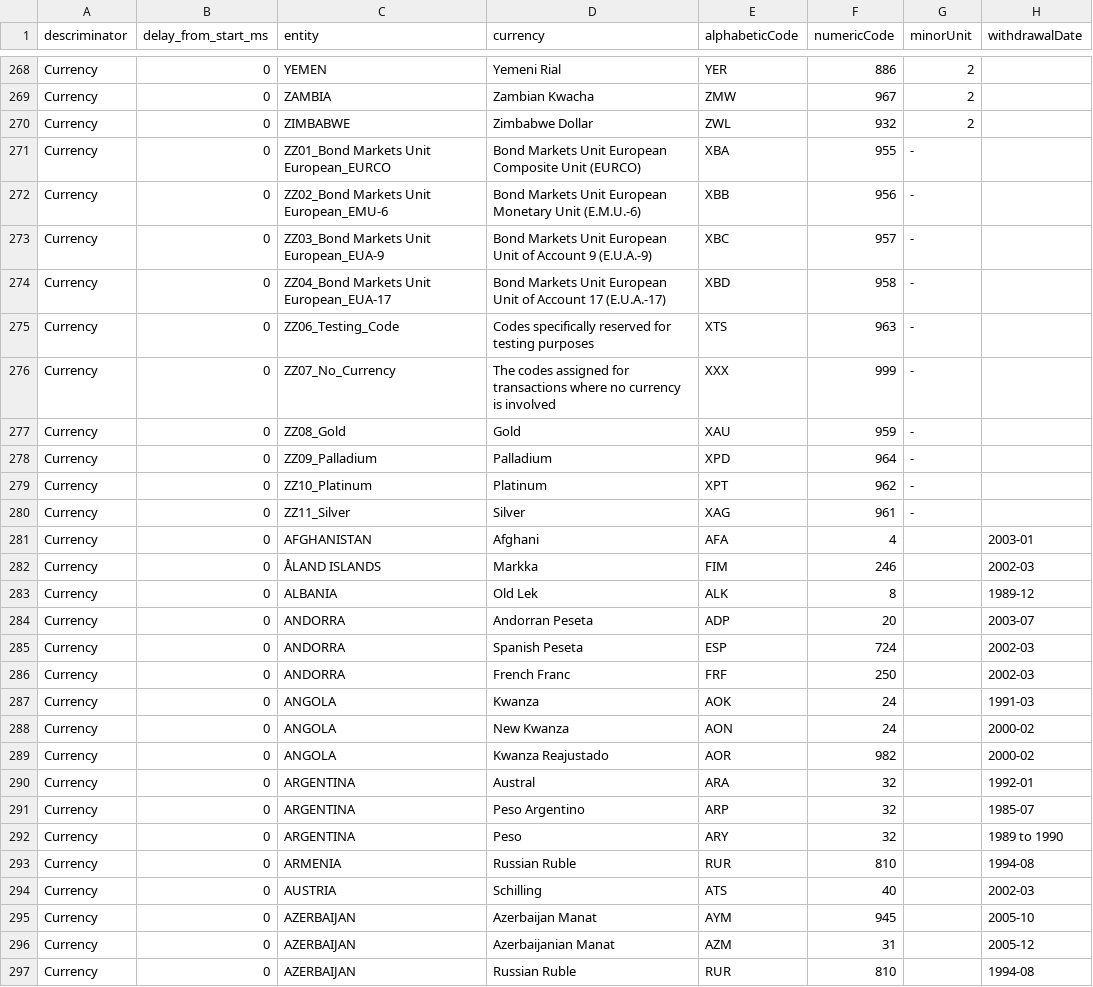
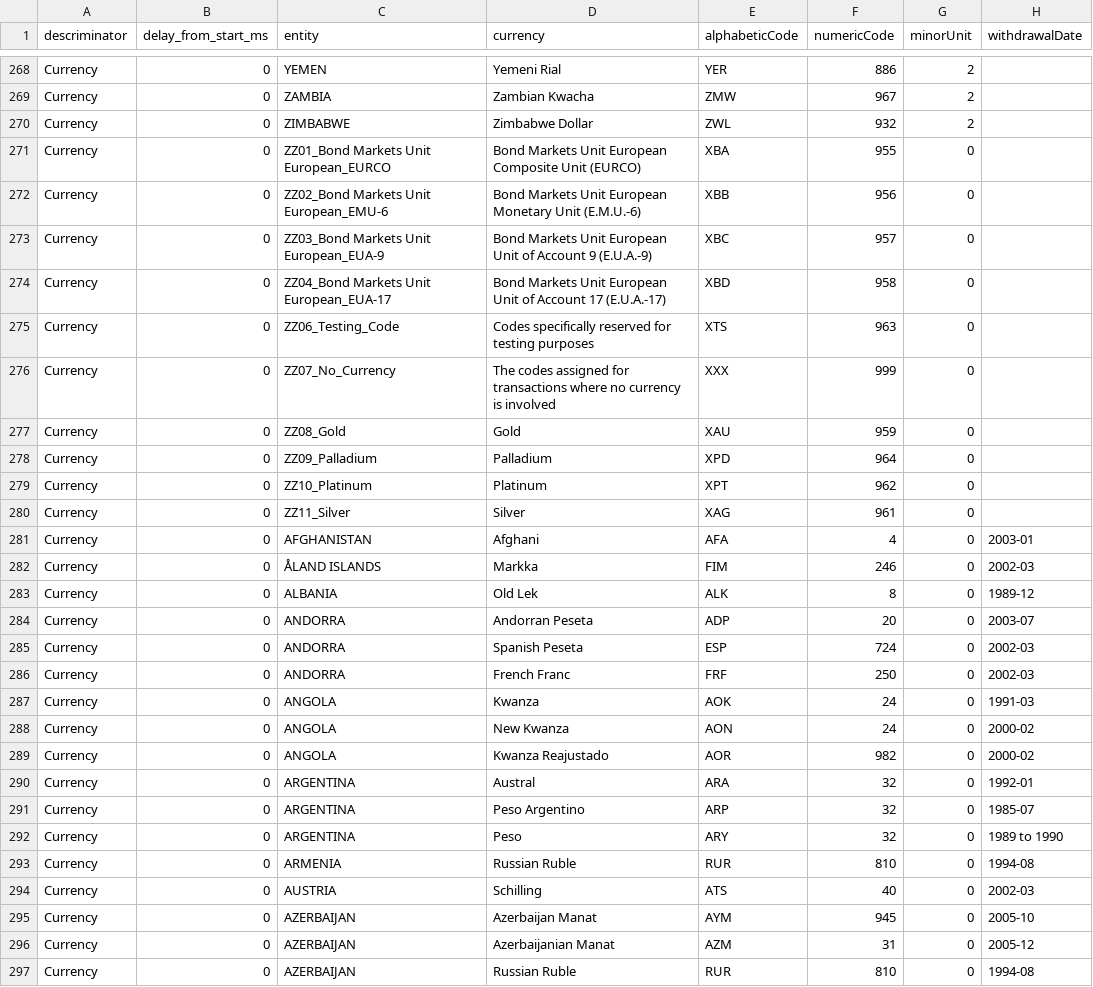
Before and after one commit to TrivadisPF/data-mesh-hackathon, a CSV file: simulator/ref/data/init/all-currency.csv, drawn as a sheet; only a part is shown, gaps mark what is left out; the diff covers the shown part only.

Commit message:
Update all-currency.csv

```diff
--- a/simulator/ref/data/init/all-currency.csv
+++ b/simulator/ref/data/init/all-currency.csv
@@ -270,28 +270,28 @@ Currency,0,ZAMBIA,Zambian Kwacha,ZMW,967,2,
 Currency,0,ZIMBABWE,Zimbabwe Dollar,ZWL,932,2,
-Currency,0,ZZ01_Bond Markets Unit European_EURCO,Bond Markets Unit European Composite Unit (EURCO),XBA,955,-,
-Currency,0,ZZ02_Bond Markets Unit European_EMU-6,Bond Markets Unit European Monetary Unit (E.M.U.-6),XBB,956,-,
-Currency,0,ZZ03_Bond Markets Unit European_EUA-9,Bond Markets Unit European Unit of Account 9 (E.U.A.-9),XBC,957,-,
-Currency,0,ZZ04_Bond Markets Unit European_EUA-17,Bond Markets Unit European Unit of Account 17 (E.U.A.-17),XBD,958,-,
-Currency,0,ZZ06_Testing_Code,Codes specifically reserved for testing purposes,XTS,963,-,
-Currency,0,ZZ07_No_Currency,The codes assigned for transactions where no currency is involved,XXX,999,-,
-Currency,0,ZZ08_Gold,Gold,XAU,959,-,
-Currency,0,ZZ09_Palladium,Palladium,XPD,964,-,
-Currency,0,ZZ10_Platinum,Platinum,XPT,962,-,
-Currency,0,ZZ11_Silver,Silver,XAG,961,-,
-Currency,0,AFGHANISTAN,Afghani,AFA,4,,2003-01
-Currency,0,ÅLAND ISLANDS,Markka,FIM,246,,2002-03
-Currency,0,ALBANIA,Old Lek,ALK,8,,1989-12
-Currency,0,ANDORRA,Andorran Peseta,ADP,20,,2003-07
-Currency,0,ANDORRA,Spanish Peseta,ESP,724,,2002-03
-Currency,0,ANDORRA,French Franc,FRF,250,,2002-03
-Currency,0,ANGOLA,Kwanza,AOK,24,,1991-03
-Currency,0,ANGOLA,New Kwanza,AON,24,,2000-02
-Currency,0,ANGOLA,Kwanza Reajustado,AOR,982,,2000-02
-Currency,0,ARGENTINA,Austral,ARA,32,,1992-01
-Currency,0,ARGENTINA,Peso Argentino,ARP,32,,1985-07
-Currency,0,ARGENTINA,Peso,ARY,32,,1989 to 1990
-Currency,0,ARMENIA,Russian Ruble,RUR,810,,1994-08
-Currency,0,AUSTRIA,Schilling,ATS,40,,2002-03
-Currency,0,AZERBAIJAN,Azerbaijan Manat,AYM,945,,2005-10
-Currency,0,AZERBAIJAN,Azerbaijanian Manat,AZM,31,,2005-12
-Currency,0,AZERBAIJAN,Russian Ruble,RUR,810,,1994-08
+Currency,0,ZZ01_Bond Markets Unit European_EURCO,Bond Markets Unit European Composite Unit (EURCO),XBA,955,0,
+Currency,0,ZZ02_Bond Markets Unit European_EMU-6,Bond Markets Unit European Monetary Unit (E.M.U.-6),XBB,956,0,
+Currency,0,ZZ03_Bond Markets Unit European_EUA-9,Bond Markets Unit European Unit of Account 9 (E.U.A.-9),XBC,957,0,
+Currency,0,ZZ04_Bond Markets Unit European_EUA-17,Bond Markets Unit European Unit of Account 17 (E.U.A.-17),XBD,958,0,
+Currency,0,ZZ06_Testing_Code,Codes specifically reserved for testing purposes,XTS,963,0,
+Currency,0,ZZ07_No_Currency,The codes assigned for transactions where no currency is involved,XXX,999,0,
+Currency,0,ZZ08_Gold,Gold,XAU,959,0,
+Currency,0,ZZ09_Palladium,Palladium,XPD,964,0,
+Currency,0,ZZ10_Platinum,Platinum,XPT,962,0,
+Currency,0,ZZ11_Silver,Silver,XAG,961,0,
+Currency,0,AFGHANISTAN,Afghani,AFA,4,0,2003-01
+Currency,0,ÅLAND ISLANDS,Markka,FIM,246,0,2002-03
+Currency,0,ALBANIA,Old Lek,ALK,8,0,1989-12
+Currency,0,ANDORRA,Andorran Peseta,ADP,20,0,2003-07
+Currency,0,ANDORRA,Spanish Peseta,ESP,724,0,2002-03
+Currency,0,ANDORRA,French Franc,FRF,250,0,2002-03
+Currency,0,ANGOLA,Kwanza,AOK,24,0,1991-03
+Currency,0,ANGOLA,New Kwanza,AON,24,0,2000-02
+Currency,0,ANGOLA,Kwanza Reajustado,AOR,982,0,2000-02
+Currency,0,ARGENTINA,Austral,ARA,32,0,1992-01
+Currency,0,ARGENTINA,Peso Argentino,ARP,32,0,1985-07
+Currency,0,ARGENTINA,Peso,ARY,32,0,1989 to 1990
+Currency,0,ARMENIA,Russian Ruble,RUR,810,0,1994-08
+Currency,0,AUSTRIA,Schilling,ATS,40,0,2002-03
+Currency,0,AZERBAIJAN,Azerbaijan Manat,AYM,945,0,2005-10
+Currency,0,AZERBAIJAN,Azerbaijanian Manat,AZM,31,0,2005-12
+Currency,0,AZERBAIJAN,Russian Ruble,RUR,810,0,1994-08
```
Also changed, not shown: 155 edited cells elsewhere in this file.
